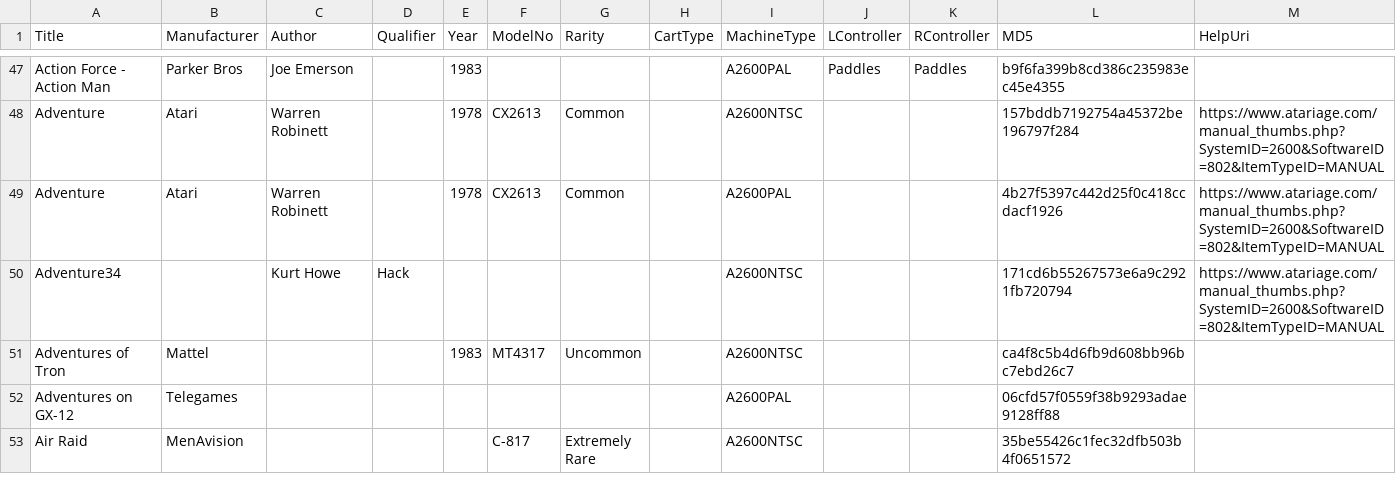
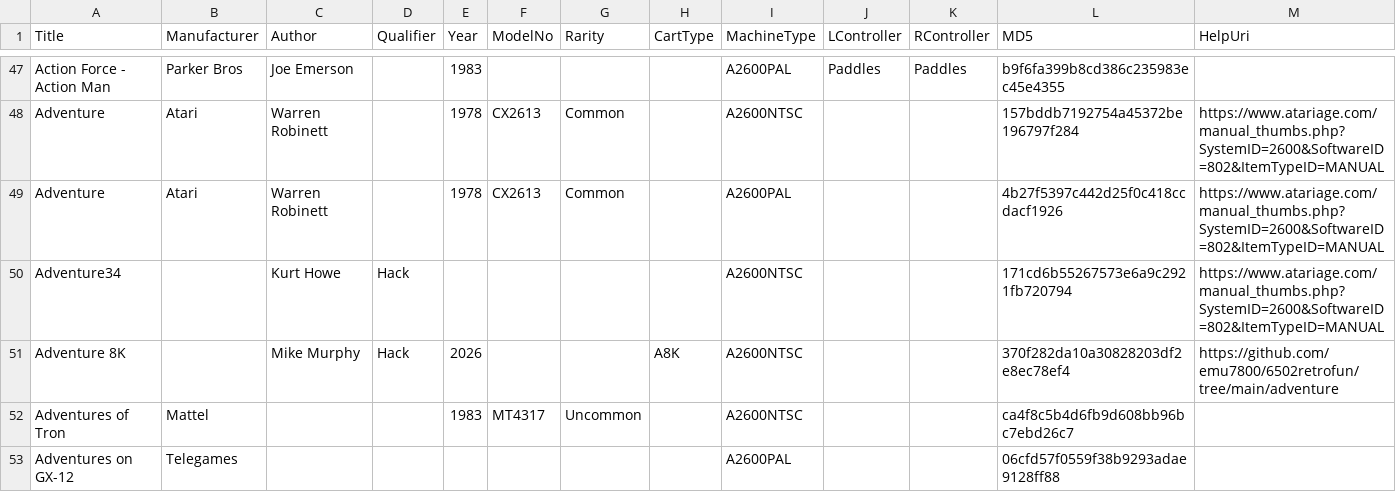
Before and after one commit to emu7800/emu7800.github.io, a CSV file: src/assets/ROMProperties.csv, drawn as a sheet; only a part is shown, gaps mark what is left out; the shorter side is filled out with more unchanged rows.

```diff
--- a/src/assets/ROMProperties.csv
+++ b/src/assets/ROMProperties.csv
@@ -50,2 +50,3 @@ Adventure,Atari,Warren Robinett,,1978,CX2613,Common,,A2600PAL,,,4b27f5397c442d25
 Adventure34,,Kurt Howe,Hack,,,,,A2600NTSC,,,171cd6b55267573e6a9c2921fb720794,https://www.atariage.com/manual_thumbs.php?SystemID=2600&SoftwareID=802&ItemTypeID=MANUAL
+Adventure 8K,,Mike Murphy,Hack,2026,,,A8K,A2600NTSC,,,370f282da10a30828203df2e8ec78ef4,https://github.com/emu7800/6502retrofun/tree/main/adventure
 Adventures of Tron,Mattel,,,1983,MT4317,Uncommon,,A2600NTSC,,,ca4f8c5b4d6fb9d608bb96bc7ebd26c7,
```
Also changed, not shown: 2 other files.
